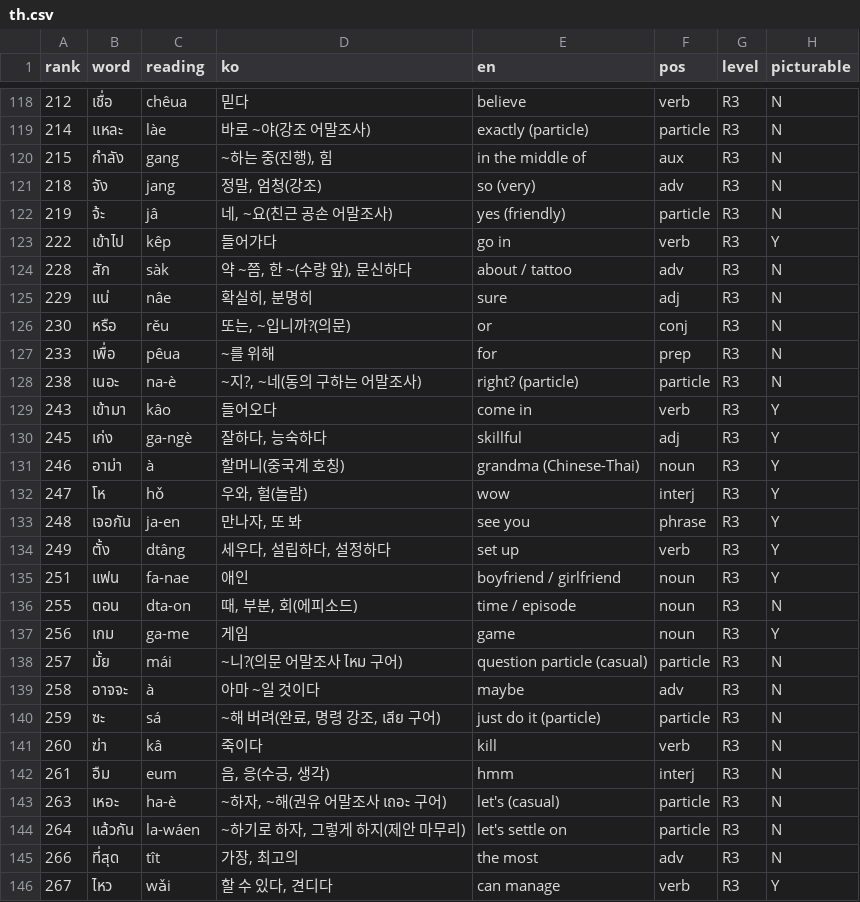
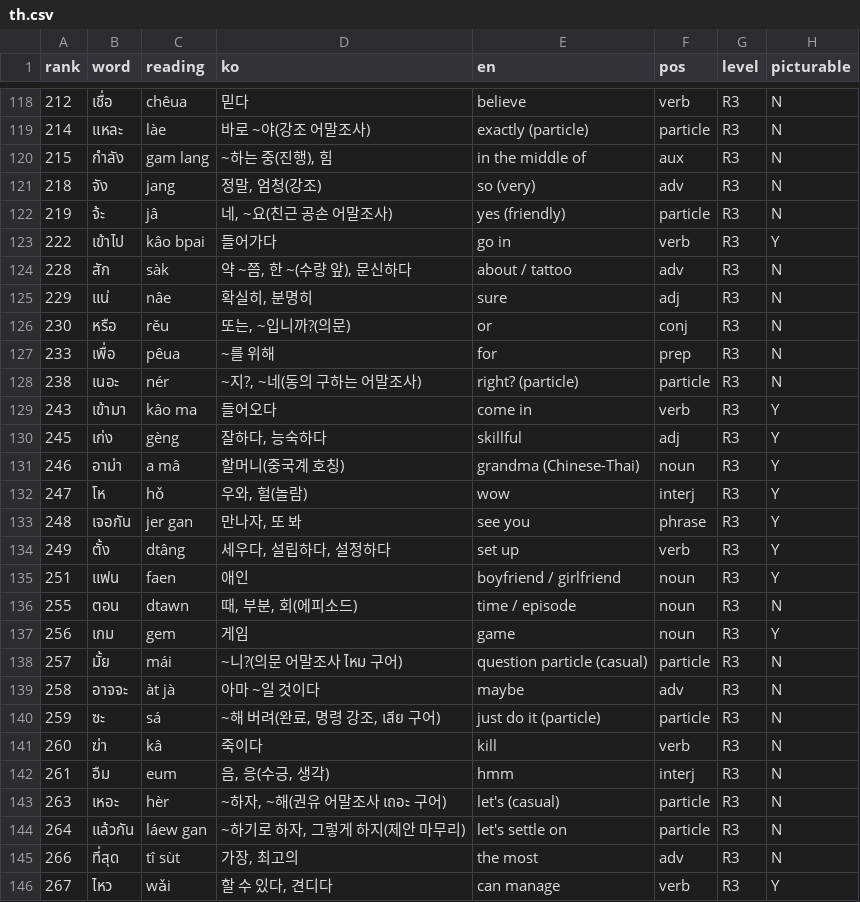
Before and after one commit to talkverselab/talkversehanja, a CSV file: talkverse_art/words/th.csv, drawn as a sheet; only a part is shown, gaps mark what is left out; the diff covers the shown part only.

```diff
--- a/talkverse_art/words/th.csv
+++ b/talkverse_art/words/th.csv
@@ -119,6 +119,6 @@ rank,word,reading,ko,en,pos,level,picturable
 214,แหละ,làe,바로 ~야(강조 어말조사),exactly (particle),particle,R3,N
-215,กำลัง,gang,"~하는 중(진행), 힘",in the middle of,aux,R3,N
+215,กำลัง,gam lang,"~하는 중(진행), 힘",in the middle of,aux,R3,N
 218,จัง,jang,"정말, 엄청(강조)",so (very),adv,R3,N
 219,จ้ะ,jâ,"네, ~요(친근 공손 어말조사)",yes (friendly),particle,R3,N
-222,เข้าไป,kêp,들어가다,go in,verb,R3,Y
+222,เข้าไป,kâo bpai,들어가다,go in,verb,R3,Y
 228,สัก,sàk,"약 ~쯤, 한 ~(수량 앞), 문신하다",about / tattoo,adv,R3,N
@@ -127,14 +127,14 @@ rank,word,reading,ko,en,pos,level,picturable
 233,เพื่อ,pêua,~를 위해,for,prep,R3,N
-238,เนอะ,na-è,"~지?, ~네(동의 구하는 어말조사)",right? (particle),particle,R3,N
-243,เข้ามา,kâo,들어오다,come in,verb,R3,Y
-245,เก่ง,ga-ngè,"잘하다, 능숙하다",skillful,adj,R3,Y
-246,อาม่า,à,할머니(중국계 호칭),grandma (Chinese-Thai),noun,R3,Y
+238,เนอะ,nér,"~지?, ~네(동의 구하는 어말조사)",right? (particle),particle,R3,N
+243,เข้ามา,kâo ma,들어오다,come in,verb,R3,Y
+245,เก่ง,gèng,"잘하다, 능숙하다",skillful,adj,R3,Y
+246,อาม่า,a mâ,할머니(중국계 호칭),grandma (Chinese-Thai),noun,R3,Y
 247,โห,hǒ,"우와, 헐(놀람)",wow,interj,R3,Y
-248,เจอกัน,ja-en,"만나자, 또 봐",see you,phrase,R3,Y
+248,เจอกัน,jer gan,"만나자, 또 봐",see you,phrase,R3,Y
 249,ตั้ง,dtâng,"세우다, 설립하다, 설정하다",set up,verb,R3,Y
-251,แฟน,fa-nae,애인,boyfriend / girlfriend,noun,R3,Y
-255,ตอน,dta-on,"때, 부분, 회(에피소드)",time / episode,noun,R3,N
-256,เกม,ga-me,게임,game,noun,R3,Y
+251,แฟน,faen,애인,boyfriend / girlfriend,noun,R3,Y
+255,ตอน,dtawn,"때, 부분, 회(에피소드)",time / episode,noun,R3,N
+256,เกม,gem,게임,game,noun,R3,Y
 257,มั้ย,mái,~니?(의문 어말조사 ไหม 구어),question particle (casual),particle,R3,N
-258,อาจจะ,à,아마 ~일 것이다,maybe,adv,R3,N
+258,อาจจะ,àt jà,아마 ~일 것이다,maybe,adv,R3,N
 259,ซะ,sá,"~해 버려(완료, 명령 강조, เสีย 구어)",just do it (particle),particle,R3,N
@@ -142,5 +142,5 @@ rank,word,reading,ko,en,pos,level,picturable
 261,อืม,eum,"음, 응(수긍, 생각)",hmm,interj,R3,N
-263,เหอะ,ha-è,"~하자, ~해(권유 어말조사 เถอะ 구어)",let's (casual),particle,R3,N
-264,แล้วกัน,la-wáen,"~하기로 하자, 그렇게 하지(제안 마무리)",let's settle on,particle,R3,N
-266,ที่สุด,tît,"가장, 최고의",the most,adv,R3,N
+263,เหอะ,hèr,"~하자, ~해(권유 어말조사 เถอะ 구어)",let's (casual),particle,R3,N
+264,แล้วกัน,láew gan,"~하기로 하자, 그렇게 하지(제안 마무리)",let's settle on,particle,R3,N
+266,ที่สุด,tî sùt,"가장, 최고의",the most,adv,R3,N
 267,ไหว,wǎi,"할 수 있다, 견디다",can manage,verb,R3,Y
```
Also changed, not shown: 138 edited cells elsewhere in this file.
